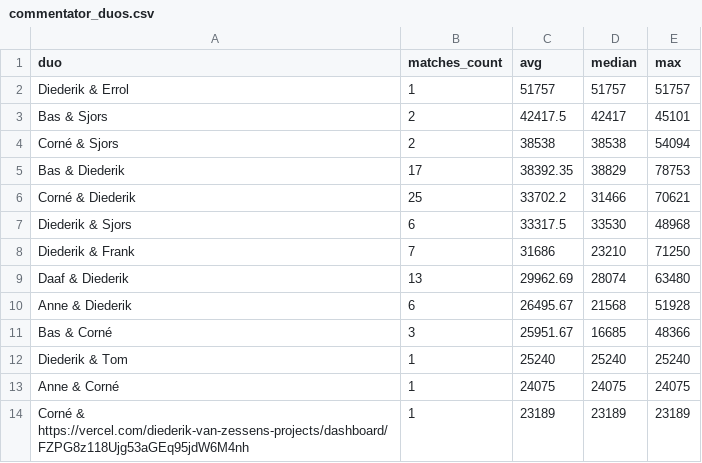
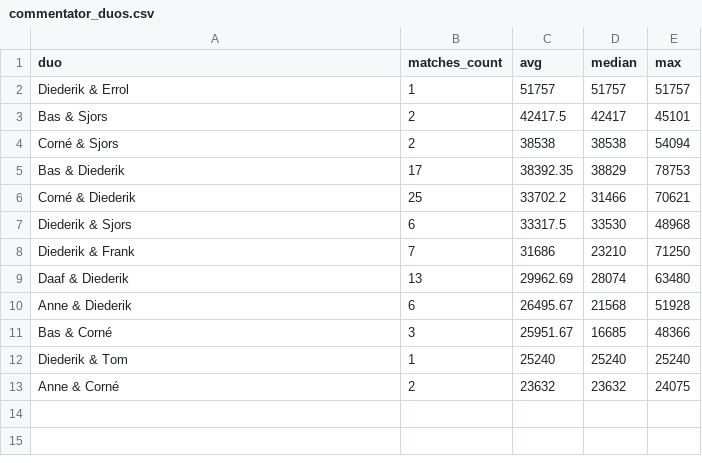
Before and after one commit to diedzes/ajax-radio-dashboard, a CSV file: dashboard/public/output/commentator_duos.csv, drawn as a sheet.

Commit message:
Update dashboard data

```diff
--- a/dashboard/public/output/commentator_duos.csv
+++ b/dashboard/public/output/commentator_duos.csv
@@ -12,3 +12,2 @@ Bas & Corné,3,25951.67,16685,48366
 Diederik & Tom,1,25240,25240,25240
-Anne & Corné,1,24075,24075,24075
-Corné & https://vercel.com/diederik-van-zessens-projects/dashboard/FZPG8z118Ujg53aGEq95jdW6M4nh,1,23189,23189,23189
+Anne & Corné,2,23632,23632,24075
```
Also changed, not shown: dashboard/public/output/commentators_full_credit.csv, dashboard/public/output/commentators_split_credit.csv, 2 other files.
